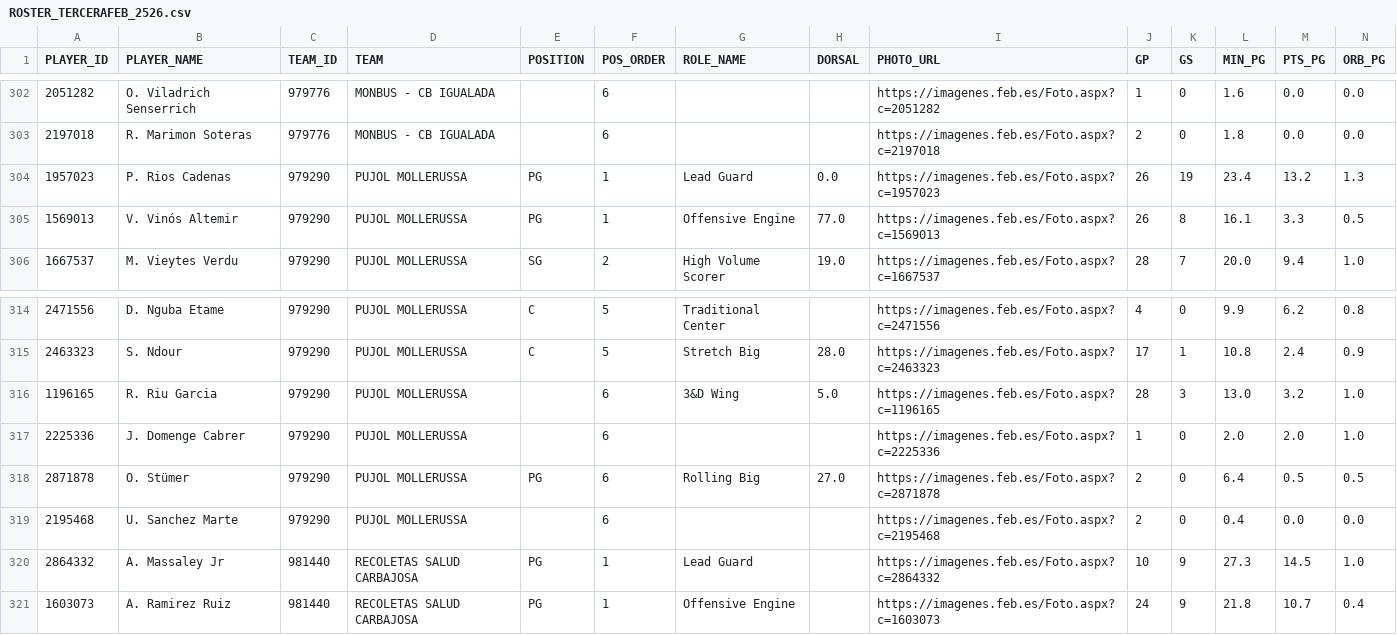
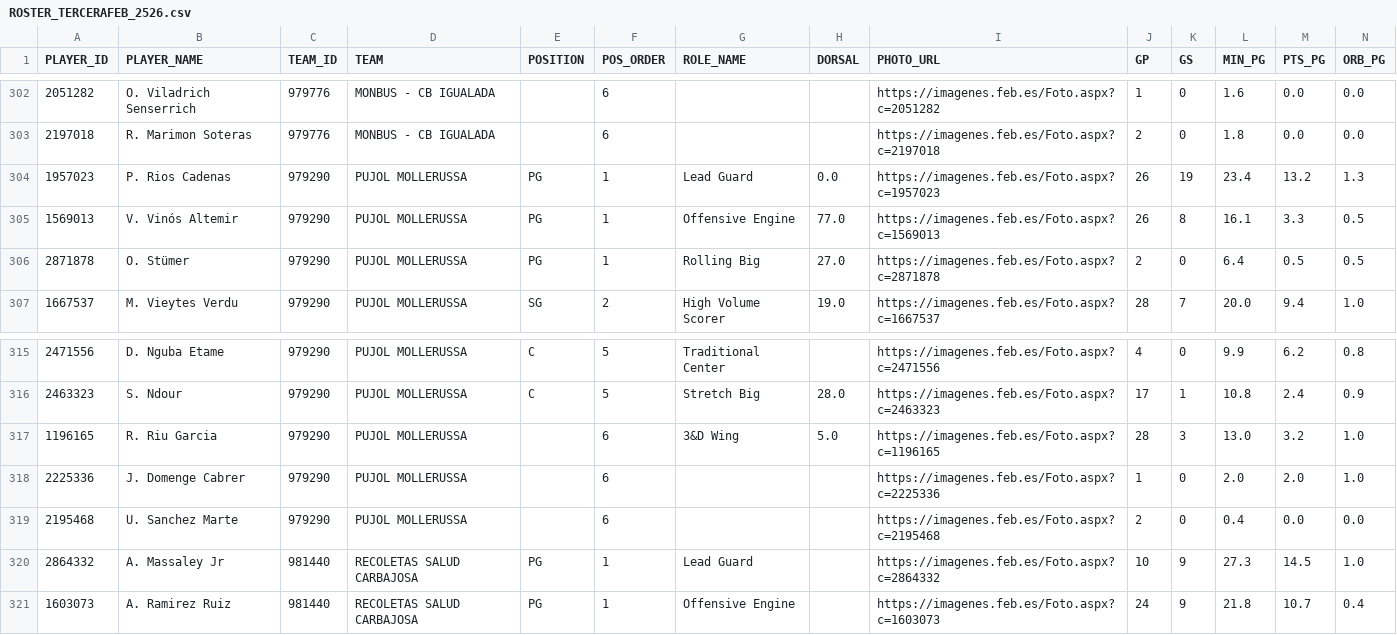
Before and after one commit to AnalyzingBasketball/API_FEB, a CSV file: data/ROSTER_TERCERAFEB_2526.csv, drawn as a sheet; only a part is shown, gaps mark what is left out; removed rows and columns are numbered as before the commit, all else as after; rows hold the shown columns only; the diff names each change by its address in the sheet, - before the commit and + after, or states it on an @@ line.

```diff
--- a/data/ROSTER_TERCERAFEB_2526.csv
+++ b/data/ROSTER_TERCERAFEB_2526.csv
+row 306: 2871878 | O. Stümer | 979290 | PUJOL MOLLERUSSA | PG | 1 | Rolling Big | 27.0 | https://imagenes.feb.es/Foto.aspx?c=2871878 | 2 | 0 | 6.4 | 0.5 | 0.5
-row 318: 2871878 | O. Stümer | 979290 | PUJOL MOLLERUSSA | PG | 6 | Rolling Big | 27.0 | https://imagenes.feb.es/Foto.aspx?c=2871878 | 2 | 0 | 6.4 | 0.5 | 0.5
```
Also changed, not shown: data/PLAYER_ROLES_FINAL_2526_LF2.csv, data/ROSTER_CESPCLUBESCADMASC_2526.csv, 2 other files.
